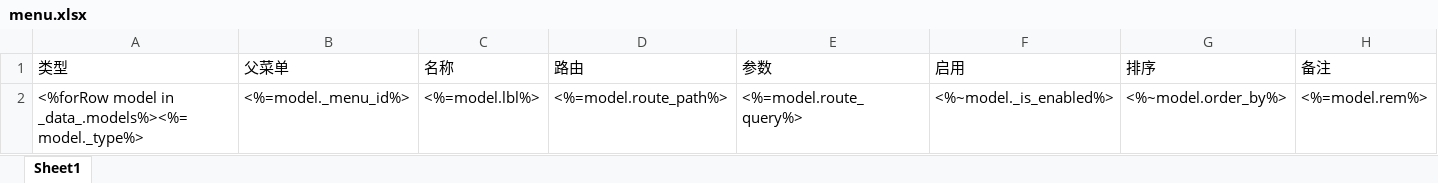
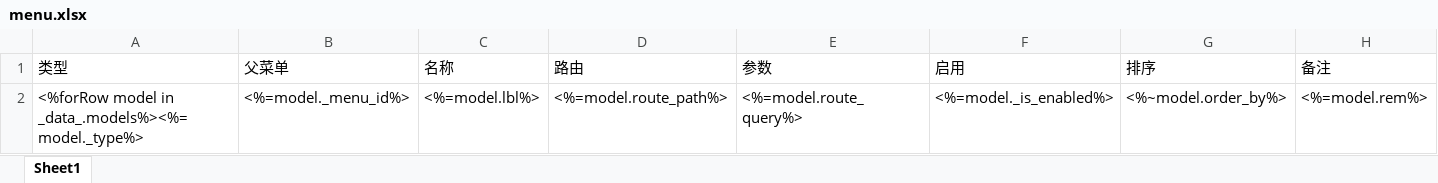
Before and after one commit to shakesoft/nest, an Excel workbook: codegen/__out__/nest/src/menu/menu.xlsx, sheet Sheet1, drawn as a sheet; values as stored, in another font and other column widths than the file's, no borders; the diff names each change by its address in the sheet, - before the commit and + after, or states it on an @@ line.

```diff
--- a/codegen/__out__/nest/src/menu/menu.xlsx (sheet Sheet1)
+++ b/codegen/__out__/nest/src/menu/menu.xlsx (sheet Sheet1)
-F2 (启用): <%~model._is_enabled%>
+F2 (启用): <%=model._is_enabled%>
```
Also changed, not shown: codegen/__out__/nest/src/role/role.xlsx, codegen/__out__/nest/src/usr/usr.xlsx, 6 other files.
